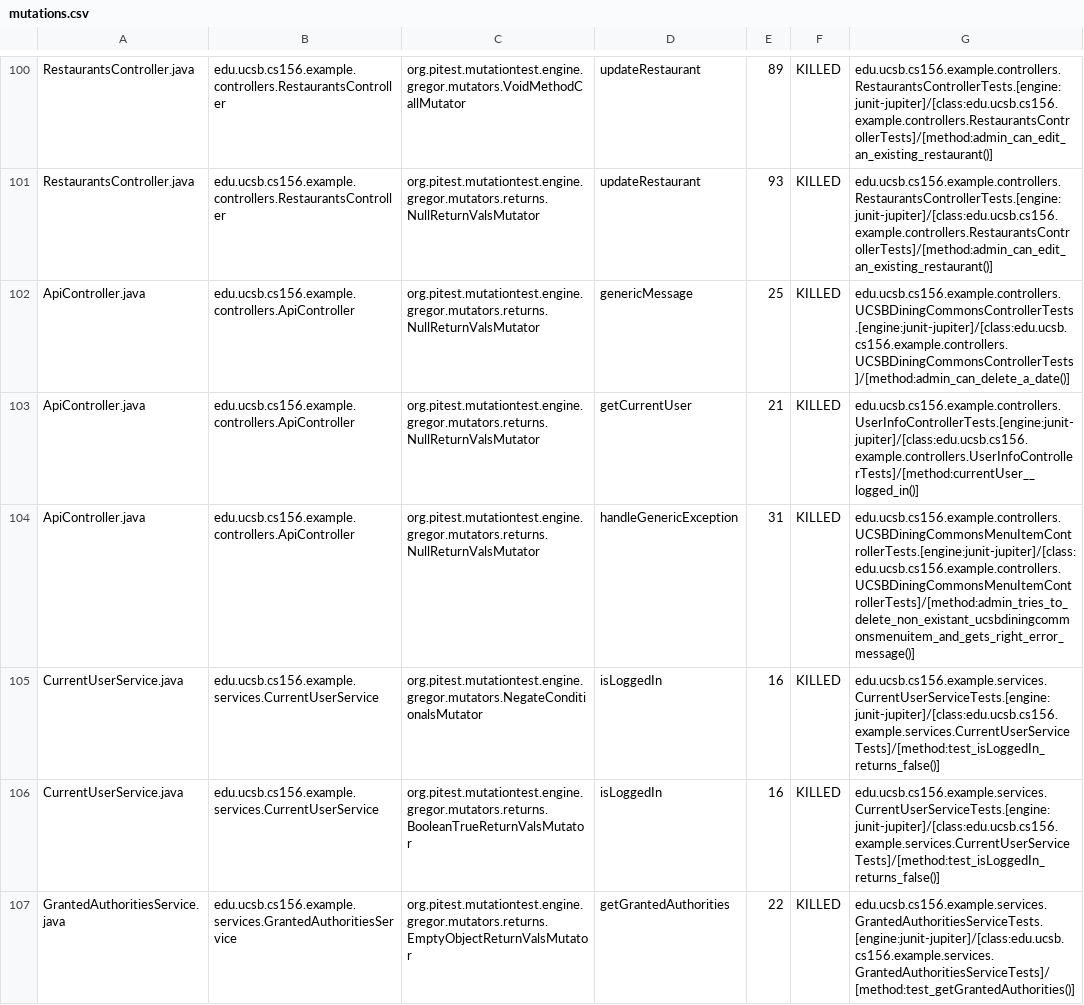
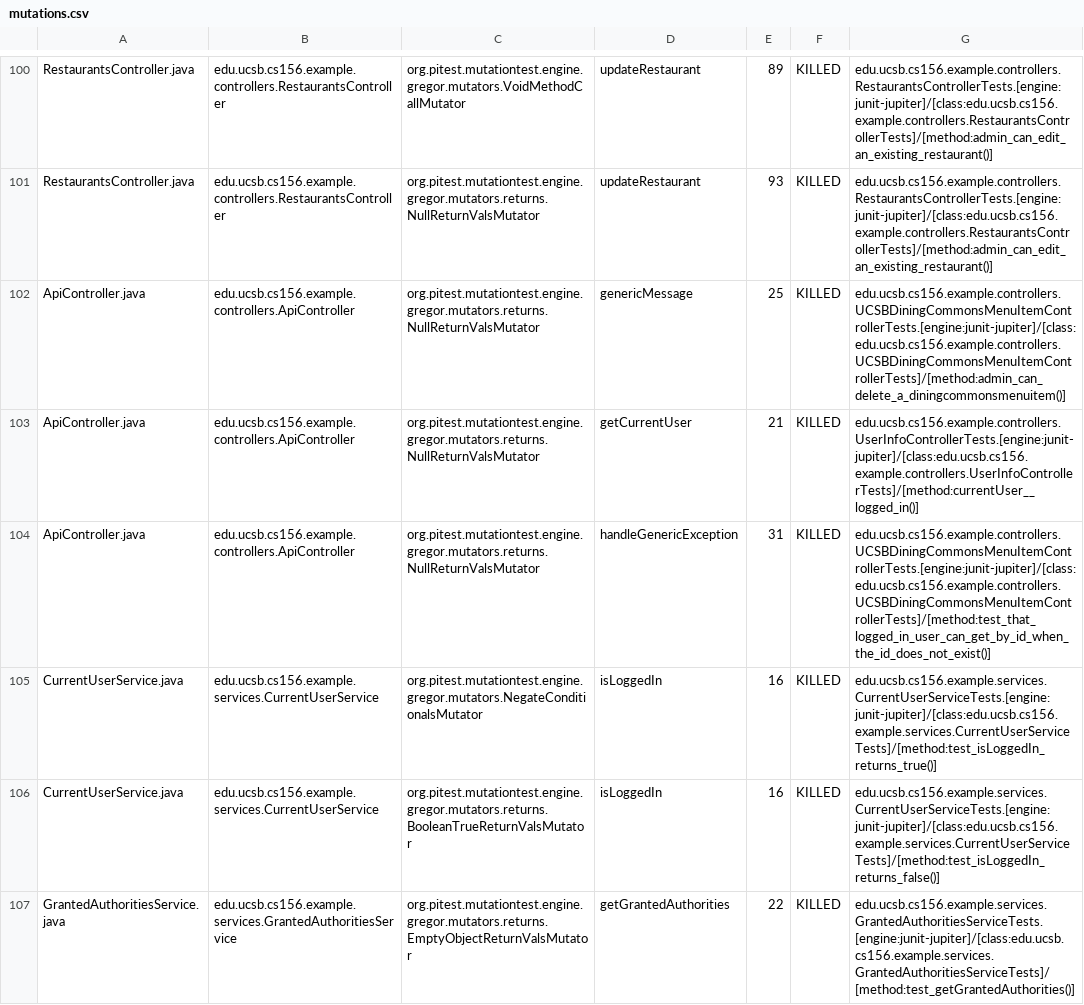
Before and after one commit to ucsb-cs156-w24/team03-w24-7pm-2, a CSV file: prs/145/pitest/mutations.csv, drawn as a sheet; only a part is shown, gaps mark what is left out.

Commit message:
Deploying to gh-pages from @ ucsb-cs156-w24/team03-w24-7pm-2@8d4744878e6db3c9dd19706a9ed5e6fd62fd70a1 🚀

```diff
--- a/prs/145/pitest/mutations.csv
+++ b/prs/145/pitest/mutations.csv
@@ -101,6 +101,6 @@ RestaurantsController.java,edu.ucsb.cs156.example.controllers.RestaurantsControl
 RestaurantsController.java,edu.ucsb.cs156.example.controllers.RestaurantsController,org.pitest.mutationtest.engine.gregor.mutators.returns.NullReturnValsMutator,updateRestaurant,93,KILLED,edu.ucsb.cs156.example.controllers.RestaurantsControllerTests.[engine:junit-jupiter]/[class:edu.ucsb.cs156.example.controllers.RestaurantsControllerTests]/[method:admin_can_edit_an_existing_restaurant()]
-ApiController.java,edu.ucsb.cs156.example.controllers.ApiController,org.pitest.mutationtest.engine.gregor.mutators.returns.NullReturnValsMutator,genericMessage,25,KILLED,edu.ucsb.cs156.example.controllers.UCSBDiningCommonsControllerTests.[engine:junit-jupiter]/[class:edu.ucsb.cs156.example.controllers.UCSBDiningCommonsControllerTests]/[method:admin_can_delete_a_date()]
+ApiController.java,edu.ucsb.cs156.example.controllers.ApiController,org.pitest.mutationtest.engine.gregor.mutators.returns.NullReturnValsMutator,genericMessage,25,KILLED,edu.ucsb.cs156.example.controllers.UCSBDiningCommonsMenuItemControllerTests.[engine:junit-jupiter]/[class:edu.ucsb.cs156.example.controllers.UCSBDiningCommonsMenuItemControllerTests]/[method:admin_can_delete_a_diningcommonsmenuitem()]
 ApiController.java,edu.ucsb.cs156.example.controllers.ApiController,org.pitest.mutationtest.engine.gregor.mutators.returns.NullReturnValsMutator,getCurrentUser,21,KILLED,edu.ucsb.cs156.example.controllers.UserInfoControllerTests.[engine:junit-jupiter]/[class:edu.ucsb.cs156.example.controllers.UserInfoControllerTests]/[method:currentUser__logged_in()]
-ApiController.java,edu.ucsb.cs156.example.controllers.ApiController,org.pitest.mutationtest.engine.gregor.mutators.returns.NullReturnValsMutator,handleGenericException,31,KILLED,edu.ucsb.cs156.example.controllers.UCSBDiningCommonsMenuItemControllerTests.[engine:junit-jupiter]/[class:edu.ucsb.cs156.example.controllers.UCSBDiningCommonsMenuItemControllerTests]/[method:admin_tries_to_delete_non_existant_ucsbdiningcommonsmenuitem_and_gets_right_error_message()]
-CurrentUserService.java,edu.ucsb.cs156.example.services.CurrentUserService,org.pitest.mutationtest.engine.gregor.mutators.NegateConditionalsMutator,isLoggedIn,16,KILLED,edu.ucsb.cs156.example.services.CurrentUserServiceTests.[engine:junit-jupiter]/[class:edu.ucsb.cs156.example.services.CurrentUserServiceTests]/[method:test_isLoggedIn_returns_false()]
+ApiController.java,edu.ucsb.cs156.example.controllers.ApiController,org.pitest.mutationtest.engine.gregor.mutators.returns.NullReturnValsMutator,handleGenericException,31,KILLED,edu.ucsb.cs156.example.controllers.UCSBDiningCommonsMenuItemControllerTests.[engine:junit-jupiter]/[class:edu.ucsb.cs156.example.controllers.UCSBDiningCommonsMenuItemControllerTests]/[method:test_that_logged_in_user_can_get_by_id_when_the_id_does_not_exist()]
+CurrentUserService.java,edu.ucsb.cs156.example.services.CurrentUserService,org.pitest.mutationtest.engine.gregor.mutators.NegateConditionalsMutator,isLoggedIn,16,KILLED,edu.ucsb.cs156.example.services.CurrentUserServiceTests.[engine:junit-jupiter]/[class:edu.ucsb.cs156.example.services.CurrentUserServiceTests]/[method:test_isLoggedIn_returns_true()]
 CurrentUserService.java,edu.ucsb.cs156.example.services.CurrentUserService,org.pitest.mutationtest.engine.gregor.mutators.returns.BooleanTrueReturnValsMutator,isLoggedIn,16,KILLED,edu.ucsb.cs156.example.services.CurrentUserServiceTests.[engine:junit-jupiter]/[class:edu.ucsb.cs156.example.services.CurrentUserServiceTests]/[method:test_isLoggedIn_returns_false()]
```
Also changed, not shown: 15 other files.
